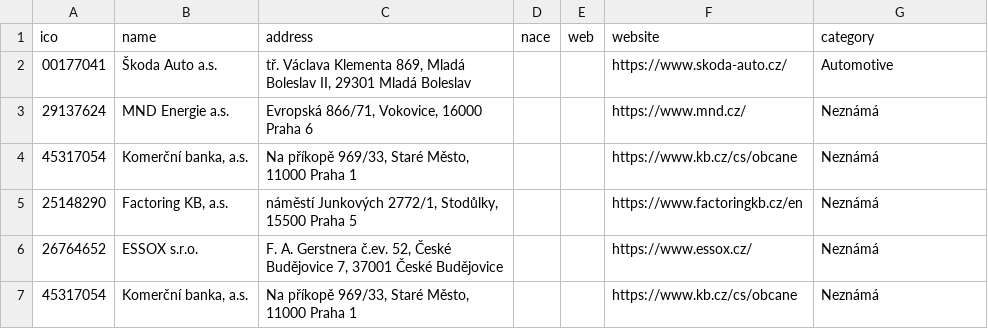
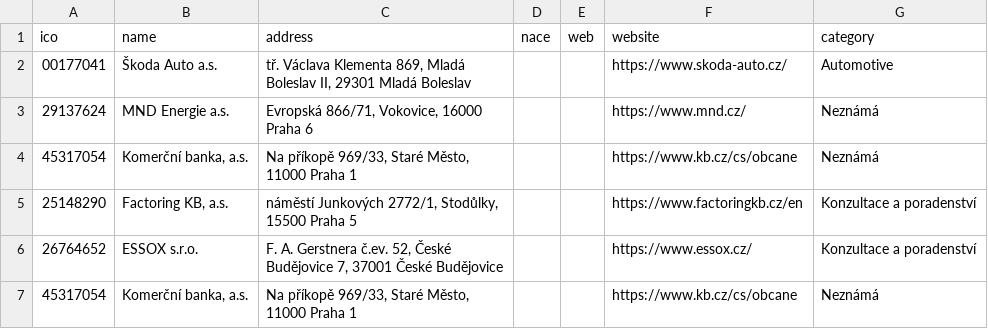
Before and after one commit to ondrej-liska-vut/Kategorizace_podniku, a CSV file: vystup.csv, drawn as a sheet.

```diff
--- a/vystup.csv
+++ b/vystup.csv
@@ -4,4 +4,4 @@ ico,name,address,nace,web,website,category
 45317054,"Komerční banka, a.s.","Na příkopě 969/33, Staré Město, 11000 Praha 1",,,https://www.kb.cz/cs/obcane,Neznámá
-25148290,"Factoring KB, a.s.","náměstí Junkových 2772/1, Stodůlky, 15500 Praha 5",,,https://www.factoringkb.cz/en,Neznámá
-26764652,ESSOX s.r.o.,"F. A. Gerstnera č.ev. 52, České Budějovice 7, 37001 České Budějovice",,,https://www.essox.cz/,Neznámá
+25148290,"Factoring KB, a.s.","náměstí Junkových 2772/1, Stodůlky, 15500 Praha 5",,,https://www.factoringkb.cz/en,Konzultace a poradenství
+26764652,ESSOX s.r.o.,"F. A. Gerstnera č.ev. 52, České Budějovice 7, 37001 České Budějovice",,,https://www.essox.cz/,Konzultace a poradenství
 45317054,"Komerční banka, a.s.","Na příkopě 969/33, Staré Město, 11000 Praha 1",,,https://www.kb.cz/cs/obcane,Neznámá
```
Also changed, not shown: 4 other files.
